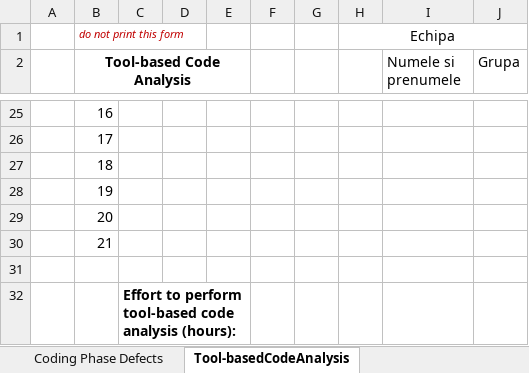
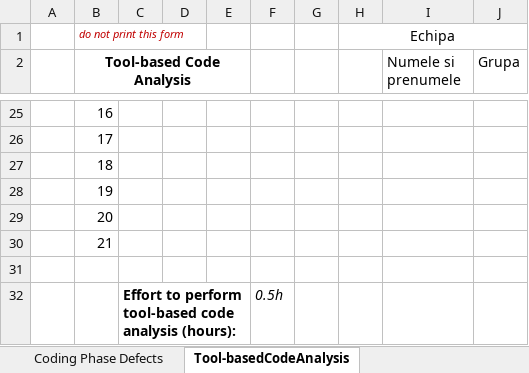
Before and after one commit to VeraCiubotariu/VVSS, an Excel workbook: Docs/Lab01/Lab01_ReviewReport.xlsx, sheet Tool-basedCodeAnalysis, drawn as a sheet; only a part is shown, gaps mark what is left out; values as stored, in another font and other column widths than the file's, no borders; the diff names each change by its address in the sheet, - before the commit and + after, or states it on an @@ line.

Commit message:
Forgot to add something in the report

```diff
--- a/Docs/Lab01/Lab01_ReviewReport.xlsx (sheet Tool-basedCodeAnalysis)
+++ b/Docs/Lab01/Lab01_ReviewReport.xlsx (sheet Tool-basedCodeAnalysis)
-F32: (empty)
+F32: 0.5h
```
